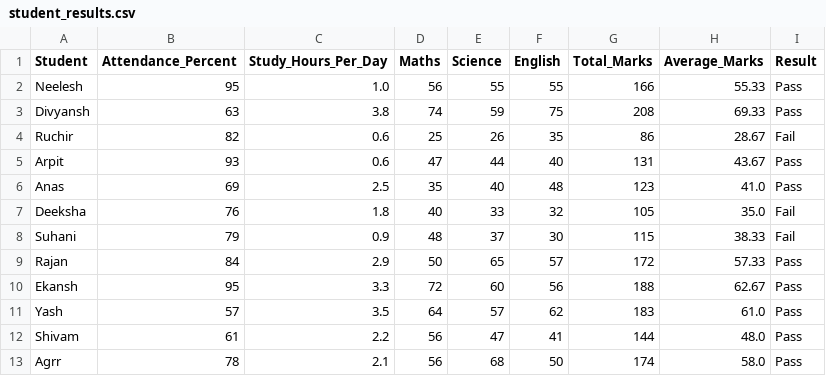
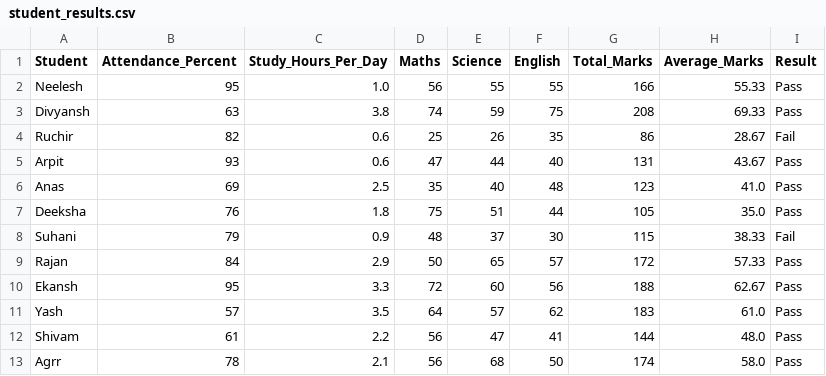
Before and after one commit to singhneelesh730-a11y/my-first-project, a CSV file: student_results.csv, drawn as a sheet; only a part is shown.

Commit message:
update

```diff
--- a/student_results.csv
+++ b/student_results.csv
@@ -6,3 +6,3 @@ Arpit,93,0.6,47,44,40,131,43.67,Pass
 Anas ,69,2.5,35,40,48,123,41.0,Pass
-Deeksha,76,1.8,40,33,32,105,35.0,Fail
+Deeksha,76,1.8,75,51,44,105,35.0,Pass
 Suhani,79,0.9,48,37,30,115,38.33,Fail
```
